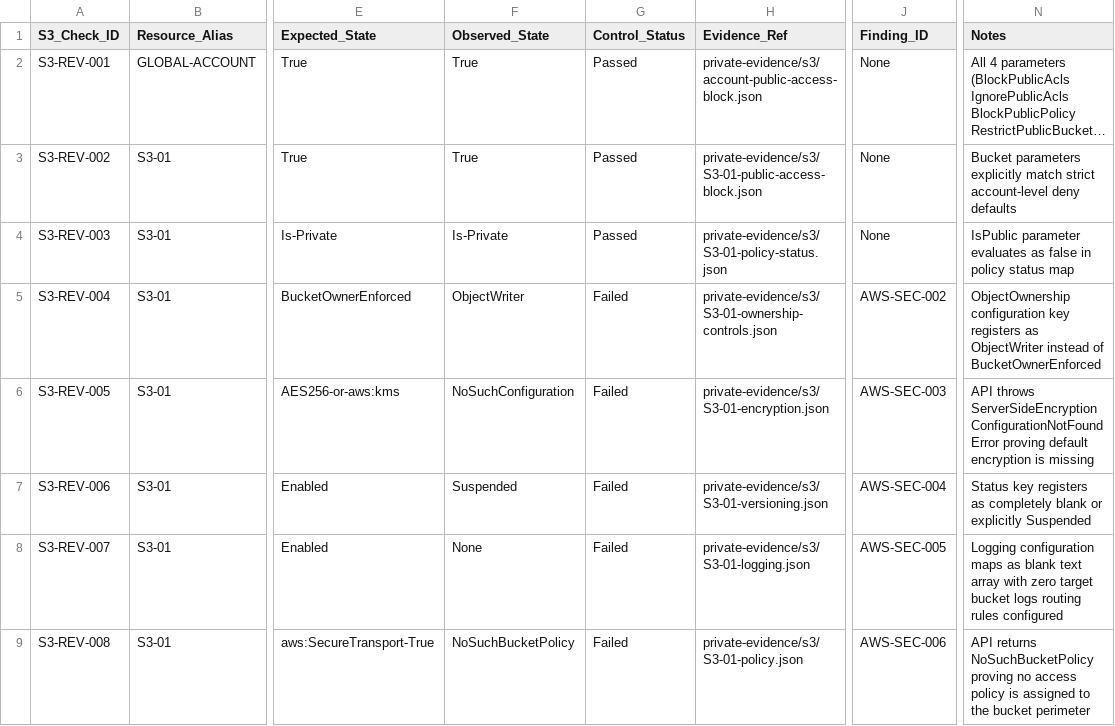
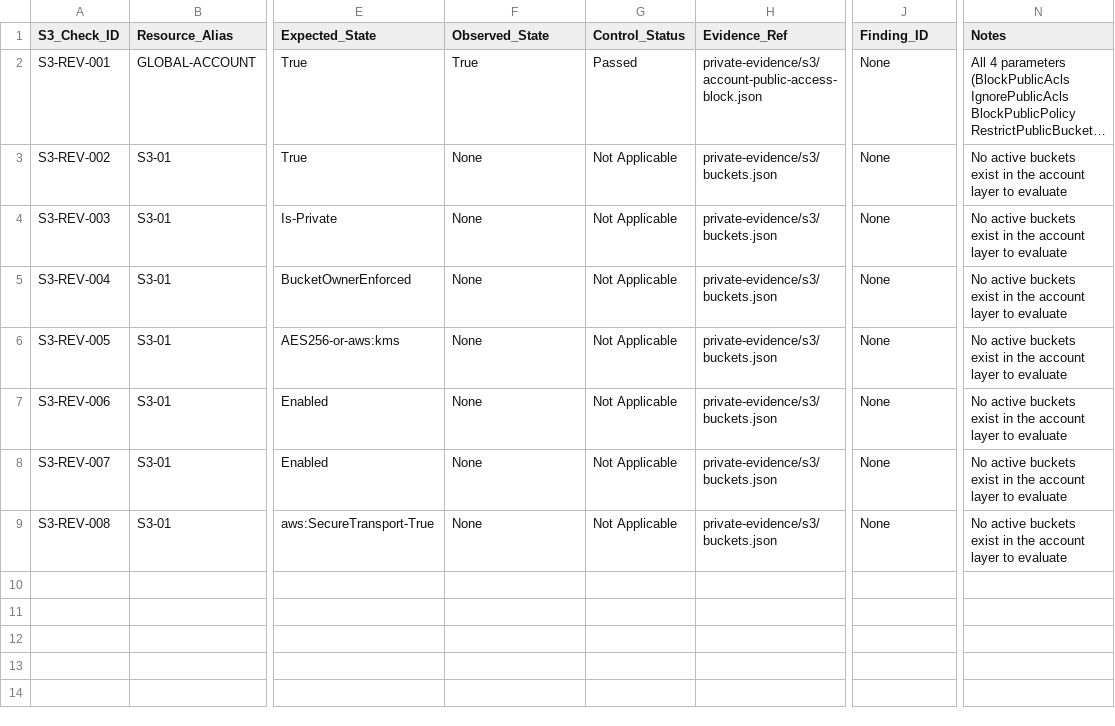
Before and after one commit to Adeconcept/Velora-GmbH, a CSV file: AWS-Cloud-security-posture-review/Checklists/S3-security-review.csv, drawn as a sheet; only a part is shown, gaps mark what is left out; long unchanged cells end in …; the diff names each change by its address in the sheet, - before the commit and + after, or states it on an @@ line.

Commit message:
Update S3-security-review.csv

```diff
--- a/AWS-Cloud-security-posture-review/Checklists/S3-security-review.csv
+++ b/AWS-Cloud-security-posture-review/Checklists/S3-security-review.csv
-F3 (Observed_State): True
+F3 (Observed_State): None
-G3:G4 (Control_Status): Passed
+G3:G4 (Control_Status): Not Applicable
-H3 (Evidence_Ref): private-evidence/s3/S3-01-public-access-block.json
+H3 (Evidence_Ref): private-evidence/s3/buckets.json
-N3 (Notes): Bucket parameters explicitly match strict account-level deny defaults
+N3 (Notes): No active buckets exist in the account layer to evaluate
-F4 (Observed_State): Is-Private
+F4 (Observed_State): None
-H4 (Evidence_Ref): private-evidence/s3/S3-01-policy-status.json
+H4 (Evidence_Ref): private-evidence/s3/buckets.json
-N4 (Notes): IsPublic parameter evaluates as false in policy status map
+N4 (Notes): No active buckets exist in the account layer to evaluate
-F5 (Observed_State): ObjectWriter
+F5 (Observed_State): None
-G5:G9 (Control_Status): Failed
+G5:G9 (Control_Status): Not Applicable
-H5 (Evidence_Ref): private-evidence/s3/S3-01-ownership-controls.json
+H5 (Evidence_Ref): private-evidence/s3/buckets.json
-J5 (Finding_ID): AWS-SEC-002
+J5 (Finding_ID): None
-N5 (Notes): ObjectOwnership configuration key registers as ObjectWriter instead of BucketOwnerEnforced
+N5 (Notes): No active buckets exist in the account layer to evaluate
-F6 (Observed_State): NoSuchConfiguration
+F6 (Observed_State): None
-H6 (Evidence_Ref): private-evidence/s3/S3-01-encryption.json
+H6 (Evidence_Ref): private-evidence/s3/buckets.json
-J6 (Finding_ID): AWS-SEC-003
+J6 (Finding_ID): None
-N6 (Notes): API throws ServerSideEncryptionConfigurationNotFoundError proving default encryption is missing
+N6 (Notes): No active buckets exist in the account layer to evaluate
-F7 (Observed_State): Suspended
+F7 (Observed_State): None
-H7 (Evidence_Ref): private-evidence/s3/S3-01-versioning.json
+H7 (Evidence_Ref): private-evidence/s3/buckets.json
-J7 (Finding_ID): AWS-SEC-004
+J7 (Finding_ID): None
-N7 (Notes): Status key registers as completely blank or explicitly Suspended
+N7 (Notes): No active buckets exist in the account layer to evaluate
-H8 (Evidence_Ref): private-evidence/s3/S3-01-logging.json
+H8 (Evidence_Ref): private-evidence/s3/buckets.json
-J8 (Finding_ID): AWS-SEC-005
+J8 (Finding_ID): None
-N8 (Notes): Logging configuration maps as blank text array with zero target bucket logs routing rules configured
+N8 (Notes): No active buckets exist in the account layer to evaluate
-F9 (Observed_State): NoSuchBucketPolicy
+F9 (Observed_State): None
-H9 (Evidence_Ref): private-evidence/s3/S3-01-policy.json
+H9 (Evidence_Ref): private-evidence/s3/buckets.json
-J9 (Finding_ID): AWS-SEC-006
+J9 (Finding_ID): None
-N9 (Notes): API returns NoSuchBucketPolicy proving no access policy is assigned to the bucket perimeter
+N9 (Notes): No active buckets exist in the account layer to evaluate
```
